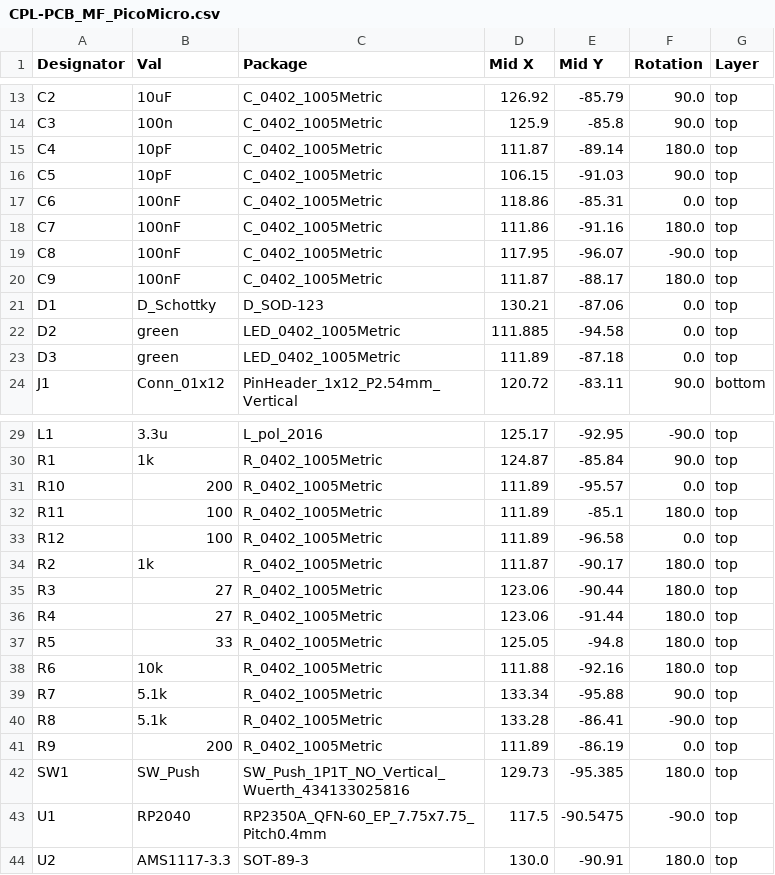
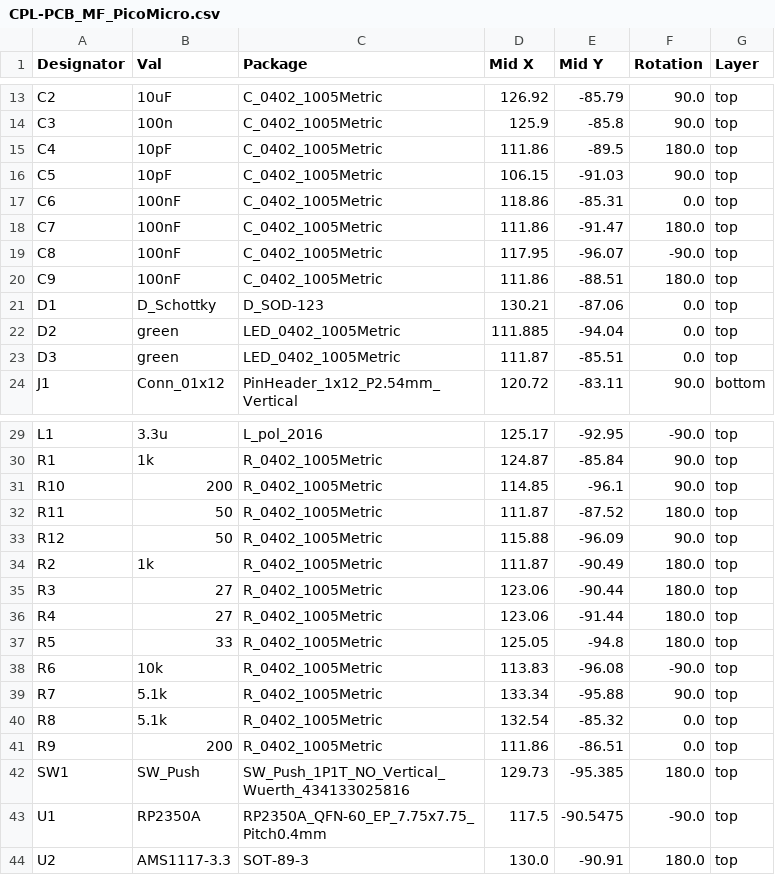
Before and after one commit to elral/PCB_MF_PicoMicro, a CSV file: jlcpcb/production_files/CPL-PCB_MF_PicoMicro.csv, drawn as a sheet; only a part is shown, gaps mark what is left out; the diff covers the shown part only.

Commit message:
update production files

```diff
--- a/jlcpcb/production_files/CPL-PCB_MF_PicoMicro.csv
+++ b/jlcpcb/production_files/CPL-PCB_MF_PicoMicro.csv
@@ -14,11 +14,11 @@ C2,10uF,C_0402_1005Metric,126.92,-85.79,90.0,top
 C3,100n,C_0402_1005Metric,125.9,-85.8,90.0,top
-C4,10pF,C_0402_1005Metric,111.87,-89.14,180.0,top
+C4,10pF,C_0402_1005Metric,111.86,-89.5,180.0,top
 C5,10pF,C_0402_1005Metric,106.15,-91.03,90.0,top
 C6,100nF,C_0402_1005Metric,118.86,-85.31,0.0,top
-C7,100nF,C_0402_1005Metric,111.86,-91.16,180.0,top
+C7,100nF,C_0402_1005Metric,111.86,-91.47,180.0,top
 C8,100nF,C_0402_1005Metric,117.95,-96.07,-90.0,top
-C9,100nF,C_0402_1005Metric,111.87,-88.17,180.0,top
+C9,100nF,C_0402_1005Metric,111.86,-88.51,180.0,top
 D1,D_Schottky,D_SOD-123,130.21,-87.06,0.0,top
-D2,green,LED_0402_1005Metric,111.885,-94.58,0.0,top
-D3,green,LED_0402_1005Metric,111.89,-87.18,0.0,top
+D2,green,LED_0402_1005Metric,111.885,-94.04,0.0,top
+D3,green,LED_0402_1005Metric,111.87,-85.51,0.0,top
 J1,Conn_01x12,PinHeader_1x12_P2.54mm_Vertical,120.72,-83.11,90.0,bottom
@@ -30,6 +30,6 @@ L1,3.3u,L_pol_2016,125.17,-92.95,-90.0,top
 R1,1k,R_0402_1005Metric,124.87,-85.84,90.0,top
-R10,200,R_0402_1005Metric,111.89,-95.57,0.0,top
-R11,100,R_0402_1005Metric,111.89,-85.1,180.0,top
-R12,100,R_0402_1005Metric,111.89,-96.58,0.0,top
-R2,1k,R_0402_1005Metric,111.87,-90.17,180.0,top
+R10,200,R_0402_1005Metric,114.85,-96.1,90.0,top
+R11,50,R_0402_1005Metric,111.87,-87.52,180.0,top
+R12,50,R_0402_1005Metric,115.88,-96.09,90.0,top
+R2,1k,R_0402_1005Metric,111.87,-90.49,180.0,top
 R3,27,R_0402_1005Metric,123.06,-90.44,180.0,top
@@ -37,8 +37,8 @@ R4,27,R_0402_1005Metric,123.06,-91.44,180.0,top
 R5,33,R_0402_1005Metric,125.05,-94.8,180.0,top
-R6,10k,R_0402_1005Metric,111.88,-92.16,180.0,top
+R6,10k,R_0402_1005Metric,113.83,-96.08,-90.0,top
 R7,5.1k,R_0402_1005Metric,133.34,-95.88,90.0,top
-R8,5.1k,R_0402_1005Metric,133.28,-86.41,-90.0,top
-R9,200,R_0402_1005Metric,111.89,-86.19,0.0,top
+R8,5.1k,R_0402_1005Metric,132.54,-85.32,0.0,top
+R9,200,R_0402_1005Metric,111.86,-86.51,0.0,top
 SW1,SW_Push,SW_Push_1P1T_NO_Vertical_Wuerth_434133025816,129.73,-95.385,180.0,top
-U1,RP2040,RP2350A_QFN-60_EP_7.75x7.75_Pitch0.4mm,117.5,-90.5475,-90.0,top
+U1,RP2350A,RP2350A_QFN-60_EP_7.75x7.75_Pitch0.4mm,117.5,-90.5475,-90.0,top
 U2,AMS1117-3.3,SOT-89-3,130.0,-90.91,180.0,top
```
Also changed, not shown: 1 edited cell elsewhere in this file, jlcpcb/production_files/BOM-PCB_MF_PicoMicro.csv, 16 other files.
